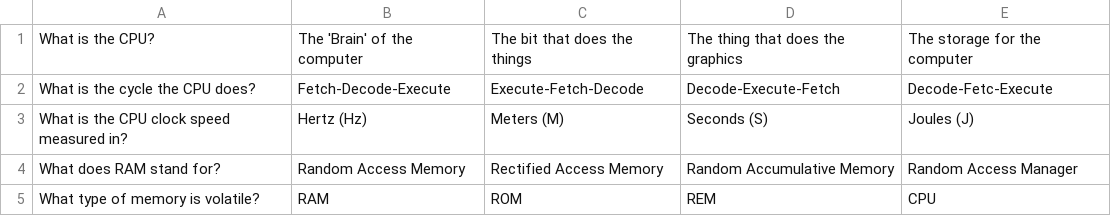
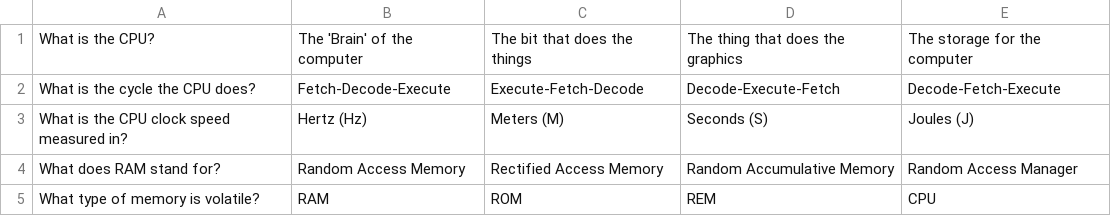
Before and after one commit to Maeve-Everett/pythonCode, a CSV file: quiz/compSci.csv, drawn as a sheet.

Commit message:
Fixed a spelling mistake

```diff
--- a/quiz/compSci.csv
+++ b/quiz/compSci.csv
@@ -1,3 +1,3 @@
 What is the CPU?,The 'Brain' of the computer,The bit that does the things,The thing that does the graphics,The storage for the computer
-What is the cycle the CPU does?,Fetch-Decode-Execute,Execute-Fetch-Decode,Decode-Execute-Fetch,Decode-Fetc-Execute
+What is the cycle the CPU does?,Fetch-Decode-Execute,Execute-Fetch-Decode,Decode-Execute-Fetch,Decode-Fetch-Execute
 What is the CPU clock speed measured in?,Hertz (Hz),Meters (M),Seconds (S),Joules (J)
```
